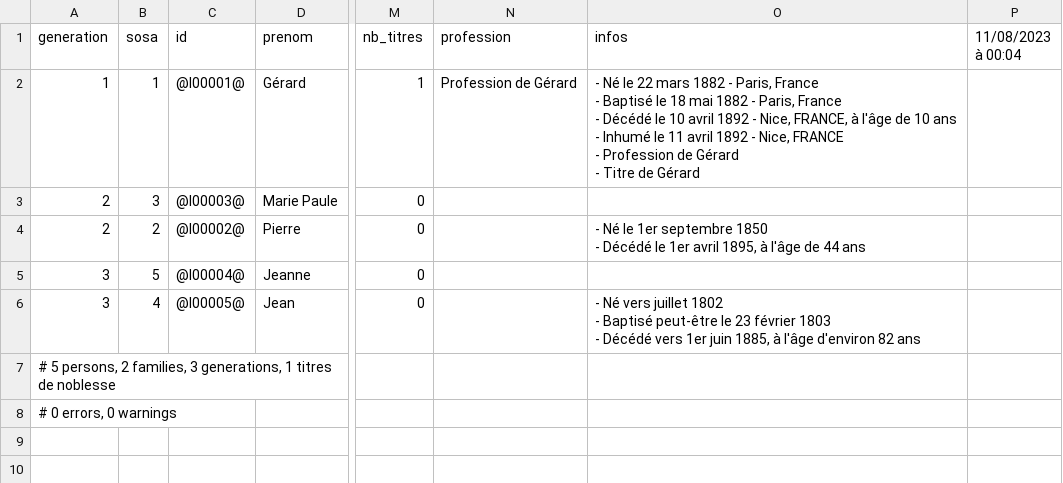
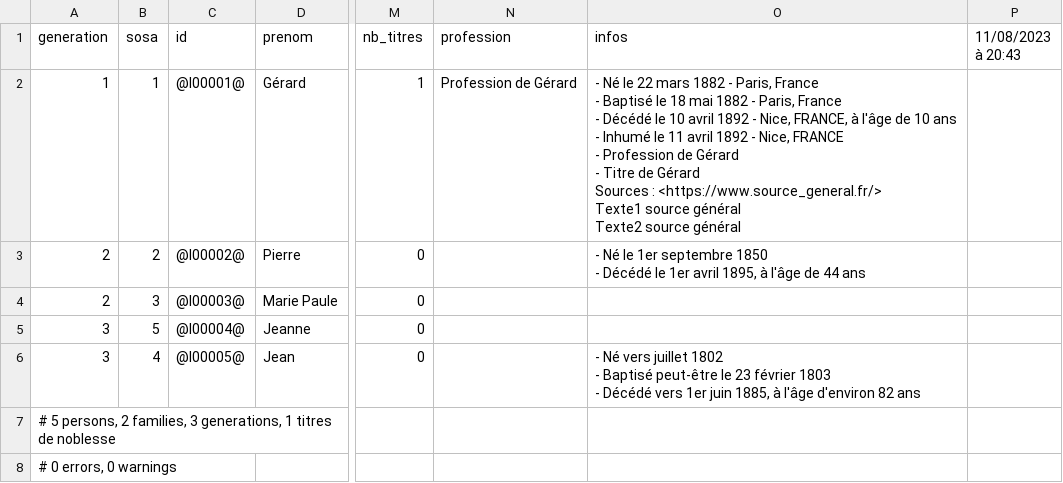
Before and after one commit to nraibaut/geneanet_v2, a CSV file: result/gw.geneanet.org.nraibaut2.lang=fr.n=dupont.oc=0.p=gerard.csv, drawn as a sheet; only a part is shown, gaps mark what is left out; ↵ is a line break in a cell; the diff names each change by its address in the sheet, - before the commit and + after, or states it on an @@ line.

```diff
--- a/result/gw.geneanet.org.nraibaut2.lang=fr.n=dupont.oc=0.p=gerard.csv
+++ b/result/gw.geneanet.org.nraibaut2.lang=fr.n=dupont.oc=0.p=gerard.csv
-P1: 11/08/2023 à 00:04
+P1: 11/08/2023 à 20:43
-O2 (infos): …de Gérard
+O2 (infos): …de Gérard ↵ Sources : <https://www.source_general.fr/> ↵ Texte1 source général ↵ Texte2 source général
@@ row 4 moved to row 3: 2 @@
```
Also changed, not shown: result/gw.geneanet.org.nraibaut2.lang=fr.n=dupont.oc=0.p=gerard.events.csv, 3 other files.
